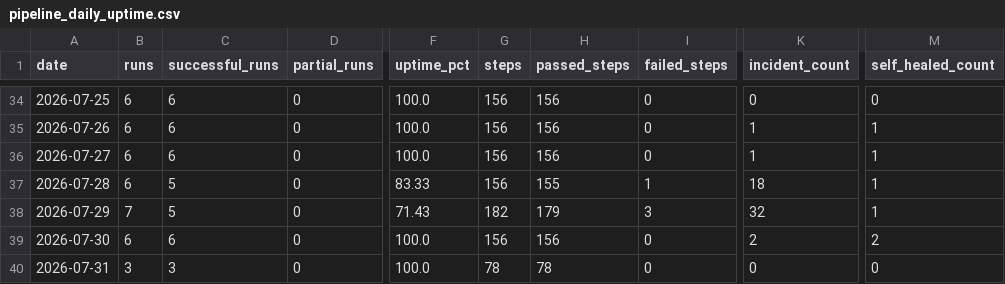
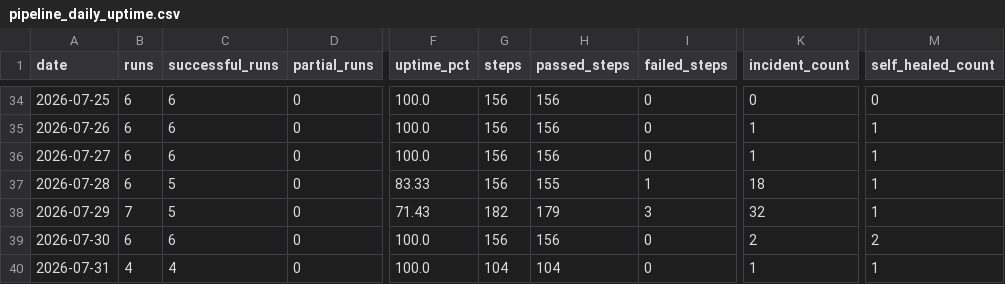
Before and after one commit to MikeWooCerna/Pac-Biz, a CSV file: pipeline_daily_uptime.csv, drawn as a sheet; only a part is shown, gaps mark what is left out; the diff names each change by its address in the sheet, - before the commit and + after, or states it on an @@ line.

```diff
--- a/pipeline_daily_uptime.csv
+++ b/pipeline_daily_uptime.csv
-B40 (runs): 3
+B40 (runs): 4
-C40 (successful_runs): 3
+C40 (successful_runs): 4
-G40 (steps): 78
+G40 (steps): 104
-H40 (passed_steps): 78
+H40 (passed_steps): 104
-K40 (incident_count): 0
+K40 (incident_count): 1
-M40 (self_healed_count): 0
+M40 (self_healed_count): 1
```
Also changed, not shown: pipeline_step_history.csv, 2 other files.
